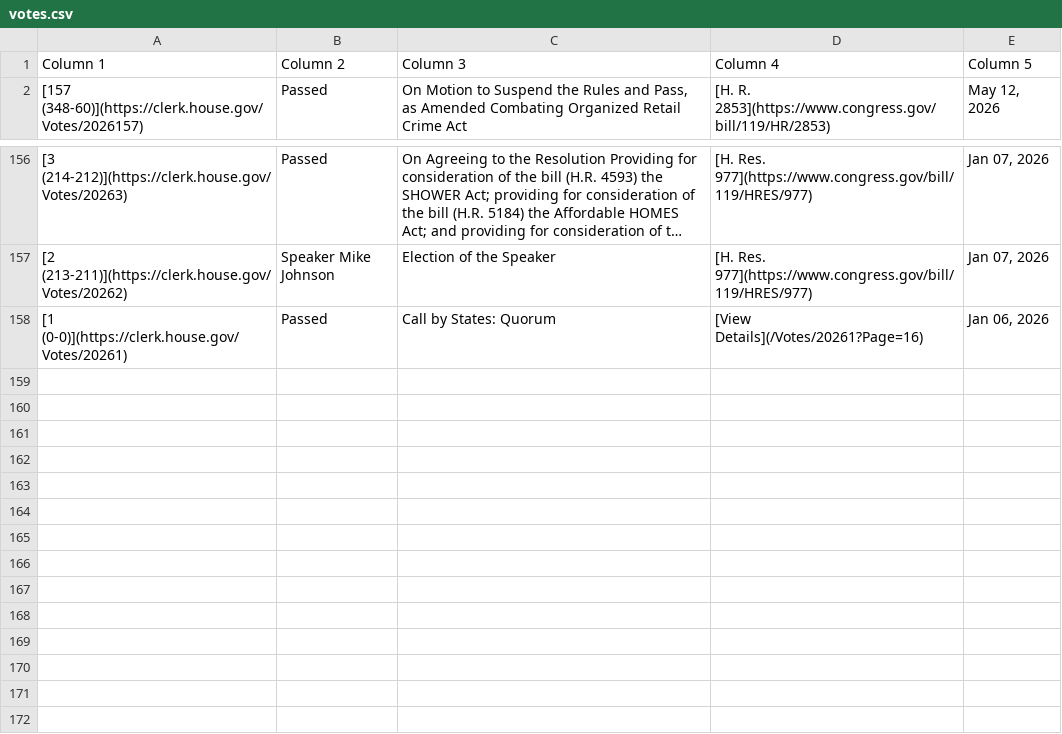
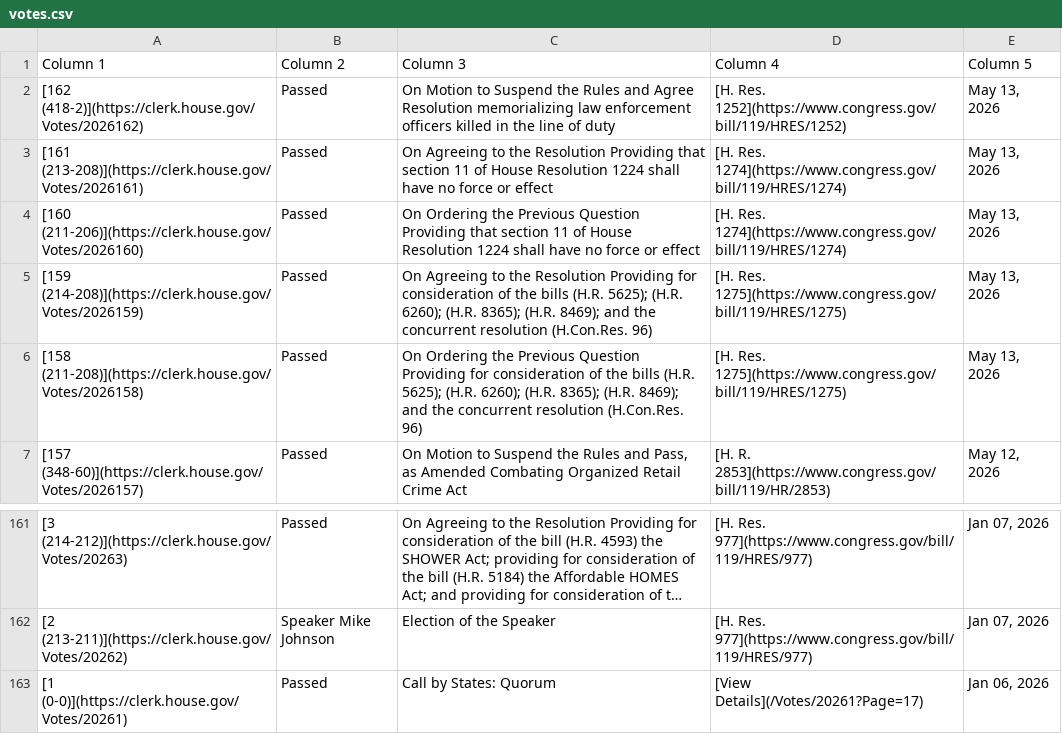
Before and after one commit to aomiller21/House_Votes, a CSV file: votes.csv, drawn as a sheet; only a part is shown, gaps mark what is left out; long unchanged cells end in ….

```diff
--- a/votes.csv
+++ b/votes.csv
@@ -1,2 +1,7 @@
 Column 1,Column 2,Column 3,Column 4,Column 5
+[162 (418-2)](https://clerk.house.gov/Votes/2026162),Passed,On Motion to Suspend the Rules and Agree Resolution memorializing law enforcement officers killed in the line of duty,[H. Res. 1252](https://www.congress.gov/bill/119/HRES/1252),"May 13, 2026"
+[161 (213-208)](https://clerk.house.gov/Votes/2026161),Passed,On Agreeing to the Resolution Providing that section 11 of House Resolution 1224 shall have no force or effect,[H. Res. 1274](https://www.congress.gov/bill/119/HRES/1274),"May 13, 2026"
+[160 (211-206)](https://clerk.house.gov/Votes/2026160),Passed,On Ordering the Previous Question Providing that section 11 of House Resolution 1224 shall have no force or effect,[H. Res. 1274](https://www.congress.gov/bill/119/HRES/1274),"May 13, 2026"
+[159 (214-208)](https://clerk.house.gov/Votes/2026159),Passed,On Agreeing to the Resolution Providing for consideration of the bills (H.R. 5625); (H.R. 6260); (H.R. 8365); (H.R. 8469); and the concurrent resolution (H.Con.Res. 96),[H. Res. 1275](https://www.congress.gov/bill/119/HRES/1275),"May 13, 2026"
+[158 (211-208)](https://clerk.house.gov/Votes/2026158),Passed,On Ordering the Previous Question Providing for consideration of the bills (H.R. 5625); (H.R. 6260); (H.R. 8365); (H.R. 8469); and the concurrent resolution (H.Con.Res. 96),[H. Res. 1275](https://www.congress.gov/bill/119/HRES/1275),"May 13, 2026"
 [157 (348-60)](https://clerk.house.gov/Votes/2026157),Passed,"On Motion to Suspend the Rules and Pass, as Amended Combating Organized Retail Crime Act",[H. R. 2853](https://www.congress.gov/bill/119/HR/2853),"May 12, 2026"
@@ -157,2 +162,2 @@ Column 1,Column 2,Column 3,Column 4,Column 5
 [2 (213-211)](https://clerk.house.gov/Votes/20262),Speaker Mike Johnson,Election of the Speaker,[H. Res. 977](https://www.congress.gov/bill/119/HRES/977),"Jan 07, 2026"
-[1 (0-0)](https://clerk.house.gov/Votes/20261),Passed,Call by States: Quorum,[View Details](/Votes/20261?Page=16),"Jan 06, 2026"
+[1 (0-0)](https://clerk.house.gov/Votes/20261),Passed,Call by States: Quorum,[View Details](/Votes/20261?Page=17),"Jan 06, 2026"
```
